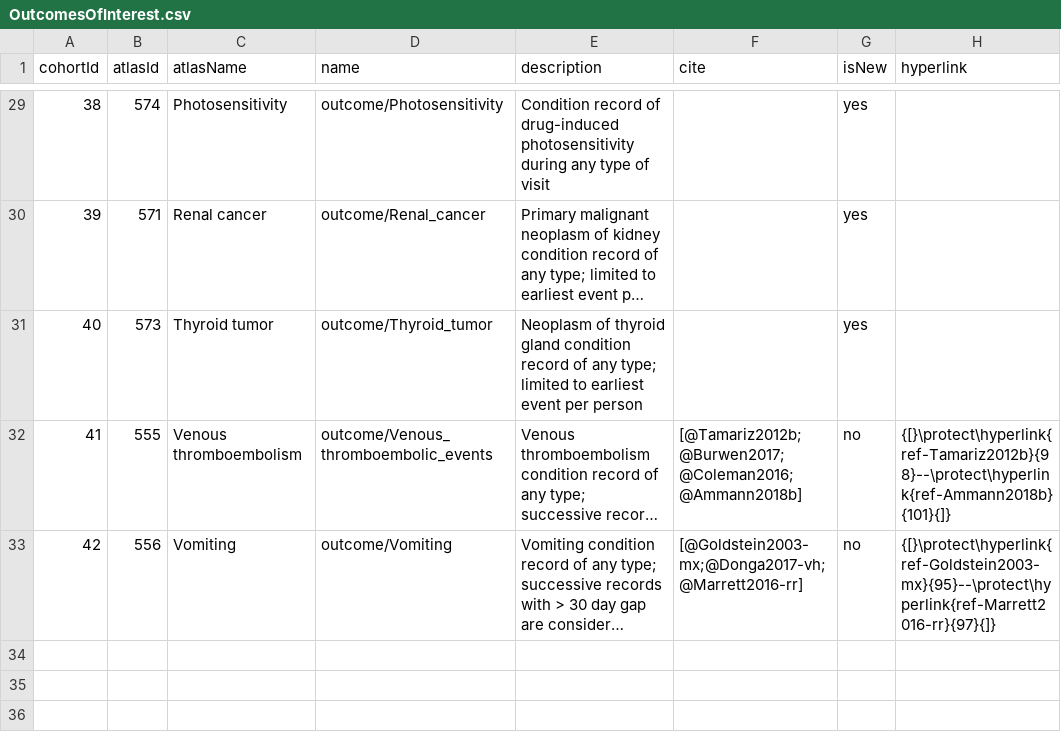
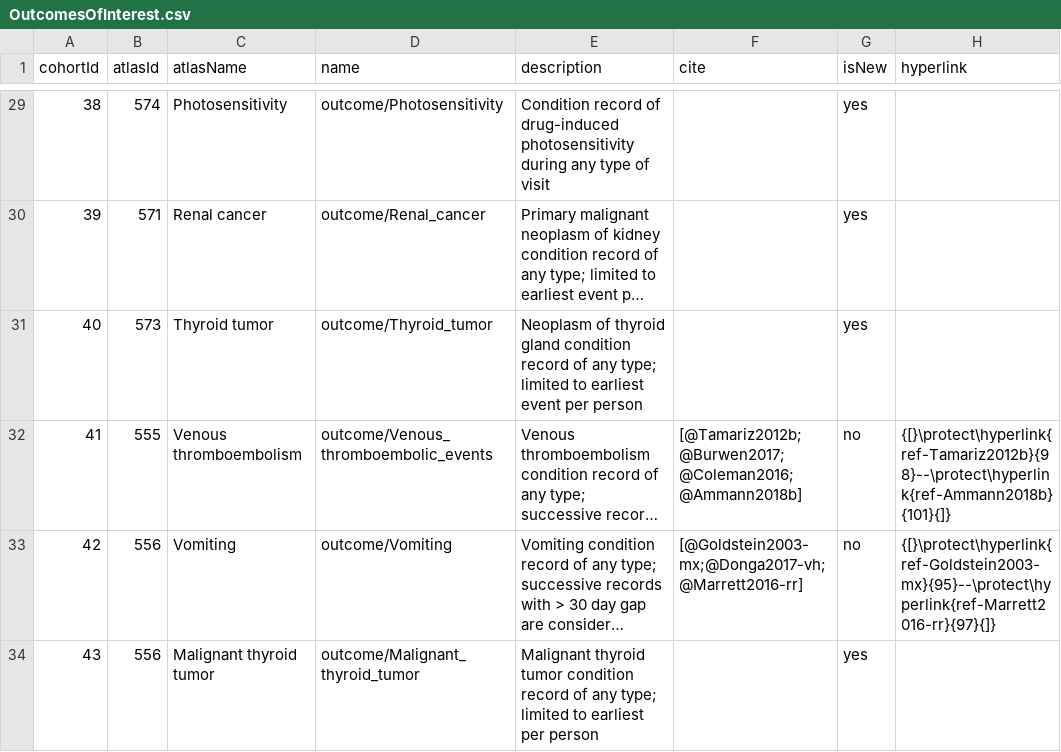
Before and after one commit to ohdsi-studies/LegendT2dmEvidenceExplorer, a CSV file: inst/shiny/settings/OutcomesOfInterest.csv, drawn as a sheet; only a part is shown, gaps mark what is left out; long unchanged cells end in …; the diff names each change by its address in the sheet, - before the commit and + after, or states it on an @@ line.

Commit message:
update for thyroid sensitivity analyses

```diff
--- a/inst/shiny/settings/OutcomesOfInterest.csv
+++ b/inst/shiny/settings/OutcomesOfInterest.csv
+row 34: 43 | 556 | Malignant thyroid tumor | outcome/Malignant_thyroid_tumor | Malignant thyroid tumor condition record of any type; limited to earliest per person |  | yes
```
Also changed, not shown: 4 other files.
